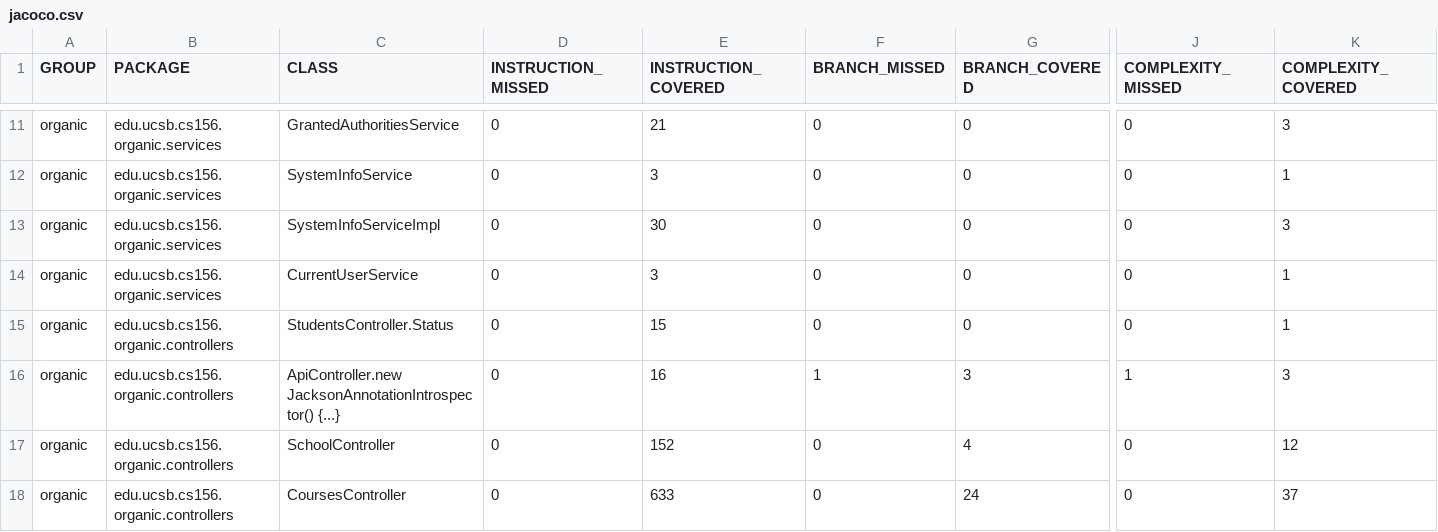
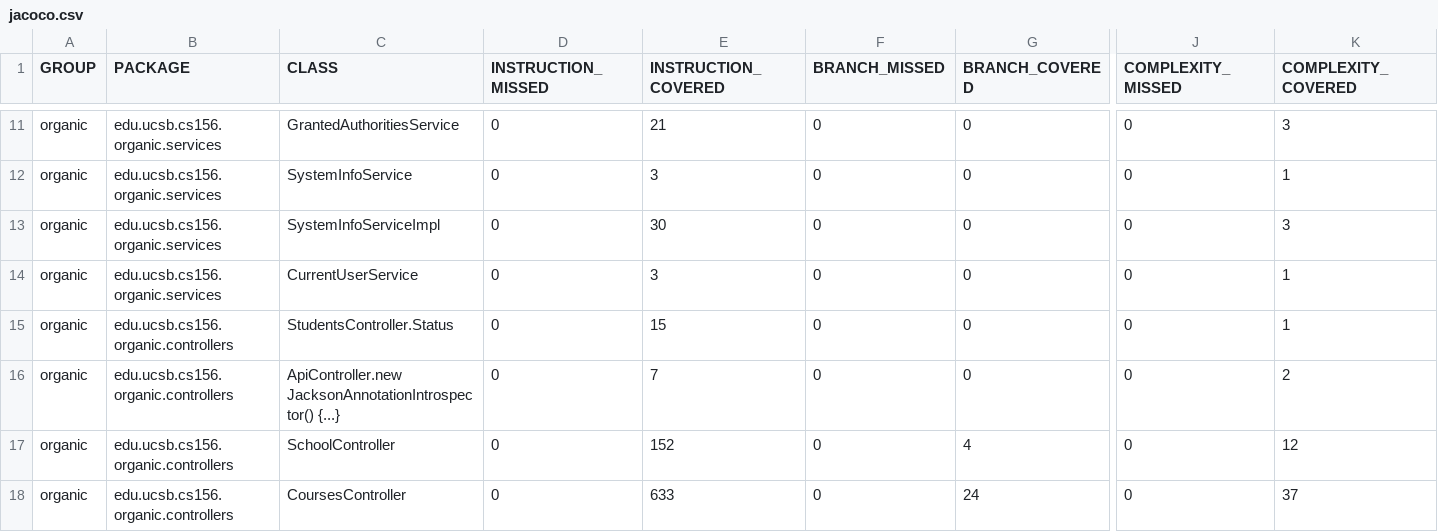
Before and after one commit to ucsb-cs156-s24/proj-organic-s24-5pm-3, a CSV file: prs/46/jacoco/jacoco.csv, drawn as a sheet; only a part is shown, gaps mark what is left out; the diff names each change by its address in the sheet, - before the commit and + after, or states it on an @@ line.

```diff
--- a/prs/46/jacoco/jacoco.csv
+++ b/prs/46/jacoco/jacoco.csv
-E16 (INSTRUCTION_COVERED): 16
+E16 (INSTRUCTION_COVERED): 7
-F16 (BRANCH_MISSED): 1
+F16 (BRANCH_MISSED): 0
-G16 (BRANCH_COVERED): 3
+G16 (BRANCH_COVERED): 0
-J16 (COMPLEXITY_MISSED): 1
+J16 (COMPLEXITY_MISSED): 0
-K16 (COMPLEXITY_COVERED): 3
+K16 (COMPLEXITY_COVERED): 2
```
Also changed, not shown: 7 other files.
